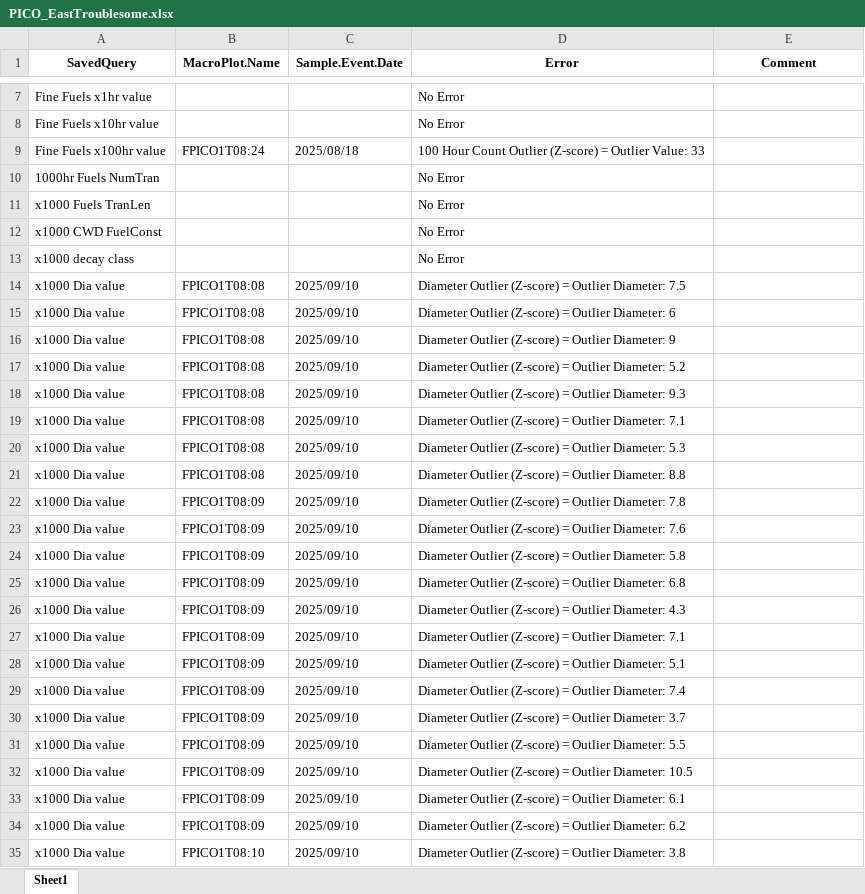
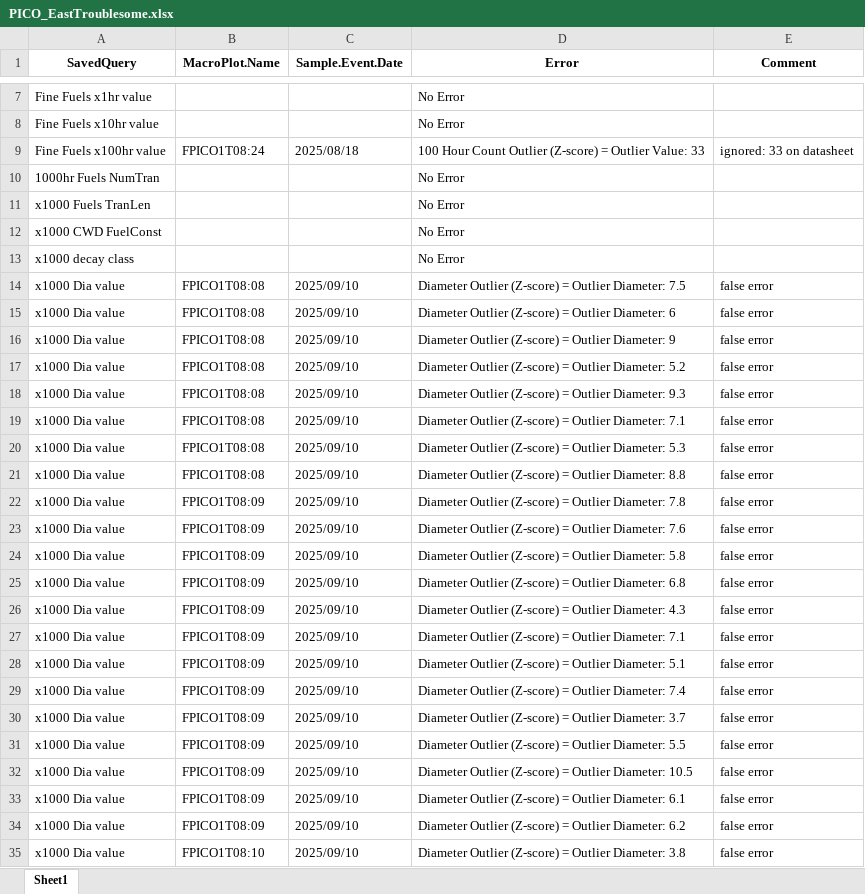
Before and after one commit to christina-fossum/FFI-QAQC, an Excel workbook: Error Logs/PICO_EastTroublesome.xlsx, sheet Sheet1, drawn as a sheet; only a part is shown, gaps mark what is left out; values as stored, in another font and other column widths than the file's, no borders; the diff covers the shown part only; the diff names each change by its address in the sheet, - before the commit and + after, or states it on an @@ line.

Commit message:
work on west side error log - CAF

```diff
--- a/Error Logs/PICO_EastTroublesome.xlsx (sheet Sheet1)
+++ b/Error Logs/PICO_EastTroublesome.xlsx (sheet Sheet1)
-E9 (Comment): (empty)
+E9 (Comment): ignored: 33 on datasheet
-E14:E35 (Comment): (empty)
+E14:E35 (Comment): false error
```
Also changed, not shown: 201 edited cells elsewhere in this sheet.
